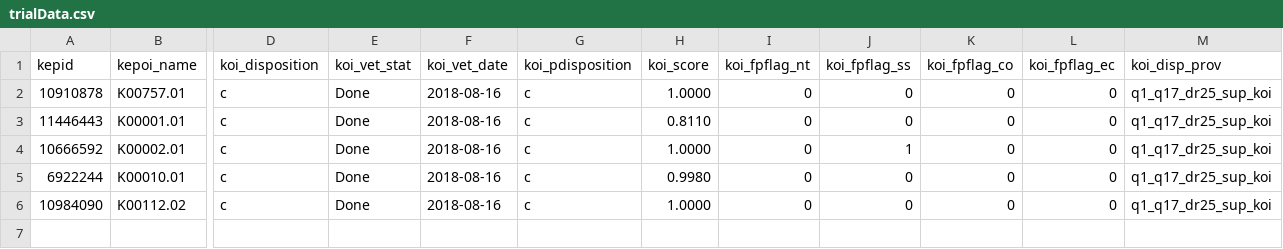
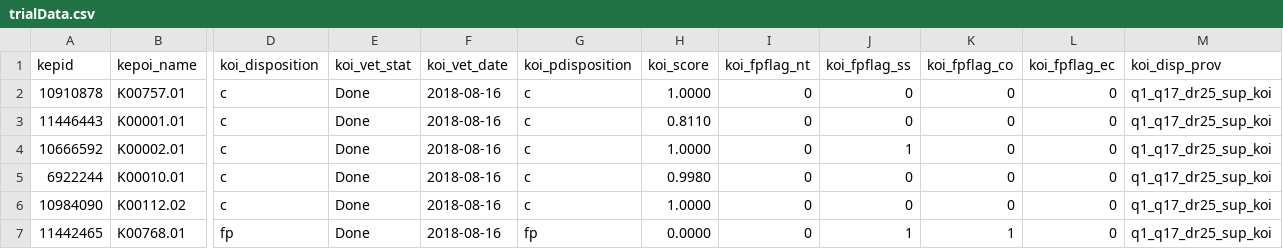
Before and after one commit to rtinase/CosmoScan, a CSV file: trialData.csv, drawn as a sheet; only a part is shown, gaps mark what is left out; rows hold the shown columns only; the diff names each change by its address in the sheet, - before the commit and + after, or states it on an @@ line.

Commit message:
+ trial data with 5 candidates and 1 false positive

```diff
--- a/trialData.csv
+++ b/trialData.csv
+row 7: 11442465 | K00768.01 | fp | Done | 2018-08-16 | fp | 0.0000 | 0 | 1 | 1 | 0 | q1_q17_dr25_sup_koi
```
